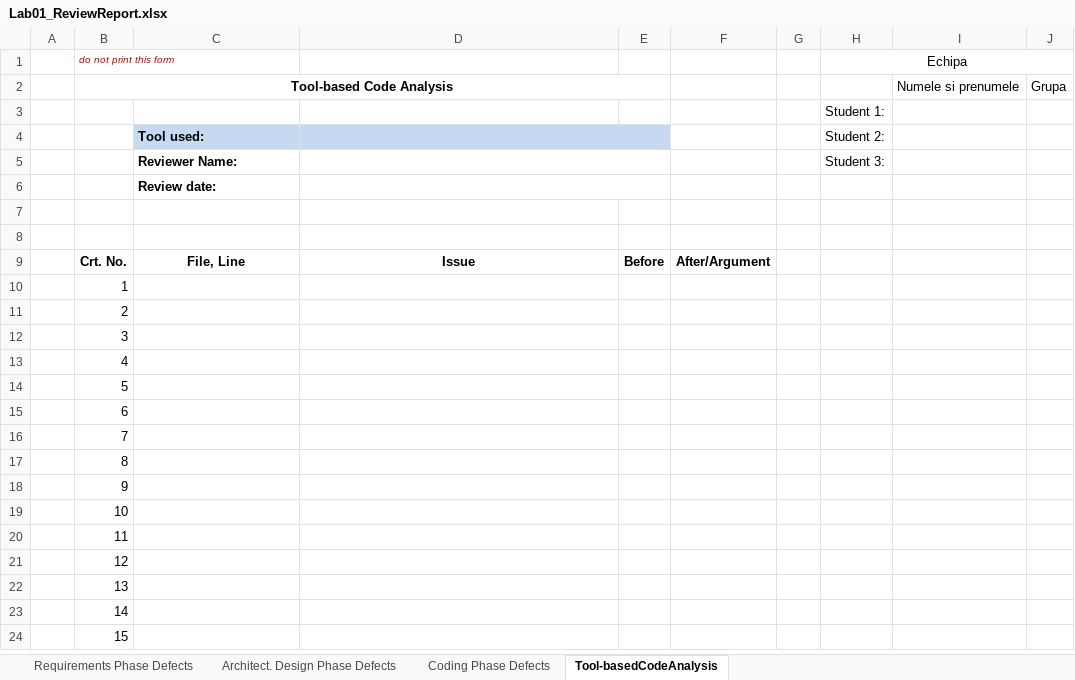
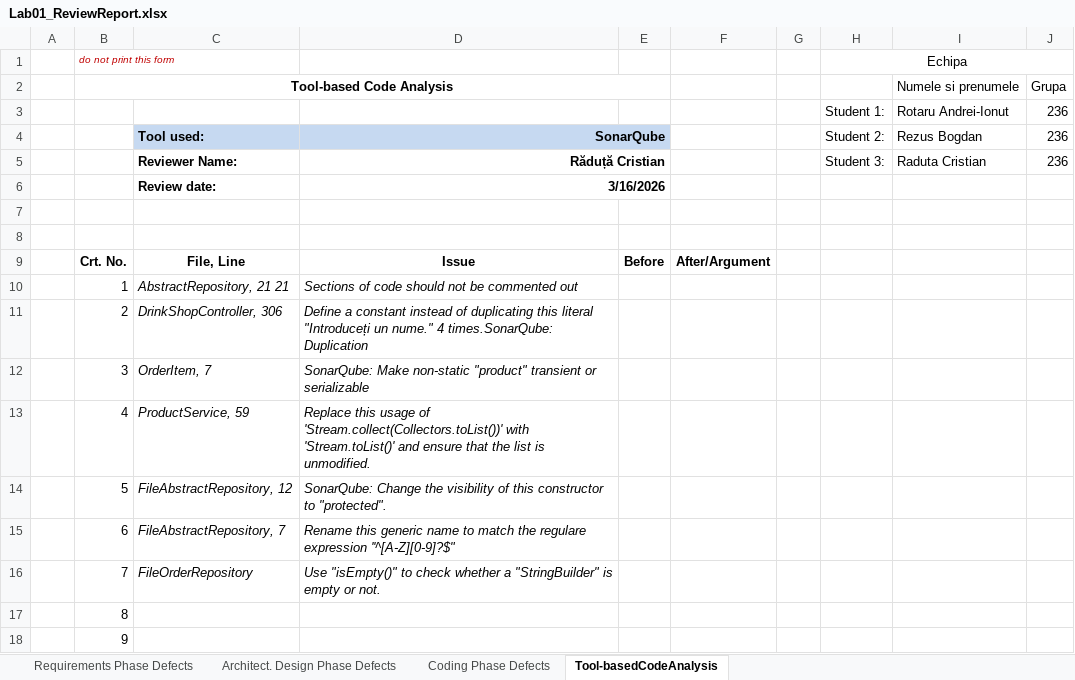
Before and after one commit to bogdanr4/vvss-am36, an Excel workbook: docs/lab1/Lab01_ReviewReport.xlsx, sheet Tool-basedCodeAnalysis, drawn as a sheet; only a part is shown; the shorter side is filled out with more unchanged rows; values as stored, in another font and other column widths than the file's, no borders; charts and pictures not drawn; removed rows and columns are numbered as before the commit, all else as after; the diff names each change by its address in the sheet, - before the commit and + after, or states it on an @@ line.

Commit message:
sonarqube fixes

```diff
--- a/docs/lab1/Lab01_ReviewReport.xlsx (sheet Tool-basedCodeAnalysis)
+++ b/docs/lab1/Lab01_ReviewReport.xlsx (sheet Tool-basedCodeAnalysis)
-row 3:  |  |  |  |  |  |  | Student 1:
-row 4:  |  | Tool used: |  |  |  |  | Student 2:
-row 5:  |  | Reviewer Name: |  |  |  |  | Student 3:
-row 6:  |  | Review date:
+row 3:  |  |  |  |  |  |  | Student 1: | Rotaru Andrei-Ionut | 236
+row 4:  |  | Tool used: | SonarQube |  |  |  | Student 2: | Rezus Bogdan | 236
+row 5:  |  | Reviewer Name: | Răduță Cristian |  |  |  | Student 3: | Raduta Cristian | 236
+row 6:  |  | Review date: | 3/16/2026
-C10: (empty)
+C10: AbstractRepository, 21 21
-D10: (empty)
+D10: Sections of code should not be commented out
-C11: (empty)
+C11: DrinkShopController, 306
-D11: (empty)
+D11: Define a constant instead of duplicating this literal "Introduceți un nume." 4 times.SonarQube: Duplication
-C12: (empty)
+C12: OrderItem, 7
-D12: (empty)
+D12: SonarQube: Make non-static "product" transient or serializable
-C13: (empty)
+C13: ProductService, 59
-D13: (empty)
+D13: Replace this usage of 'Stream.collect(Collectors.toList())' with 'Stream.toList()' and ensure that the list is unmodified.
-C14: (empty)
+C14: FileAbstractRepository, 12
-D14: (empty)
+D14: SonarQube: Change the visibility of this constructor to "protected".
-C15: (empty)
+C15: FileAbstractRepository, 7
-D15: (empty)
+D15: Rename this generic name to match the regulare expression ''^[A-Z][0-9]?$"
-C16: (empty)
+C16: FileOrderRepository
-D16: (empty)
+D16: Use "isEmpty()" to check whether a "StringBuilder" is empty or not.
```
Also changed, not shown: sheet Coding Phase Defects, charts or pictures, 6 other files.
